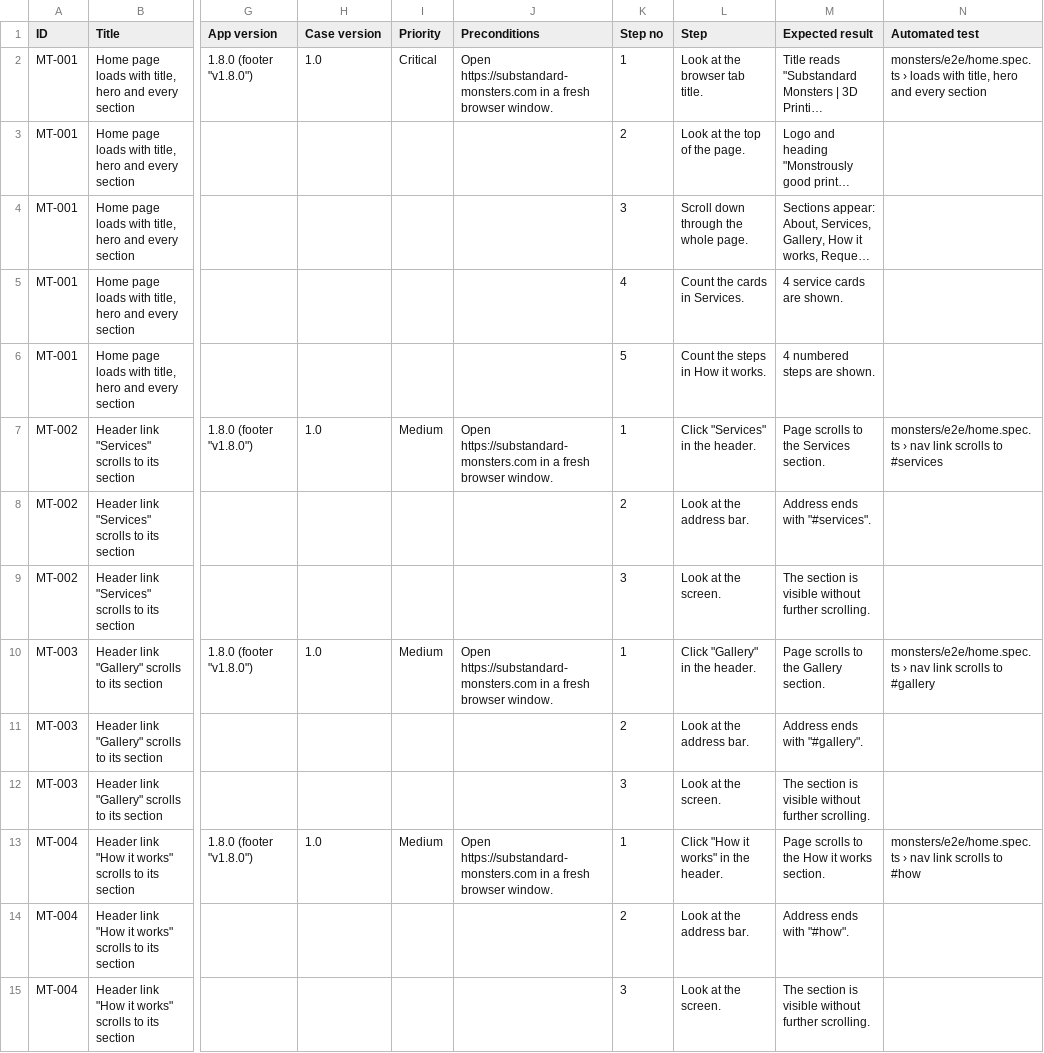
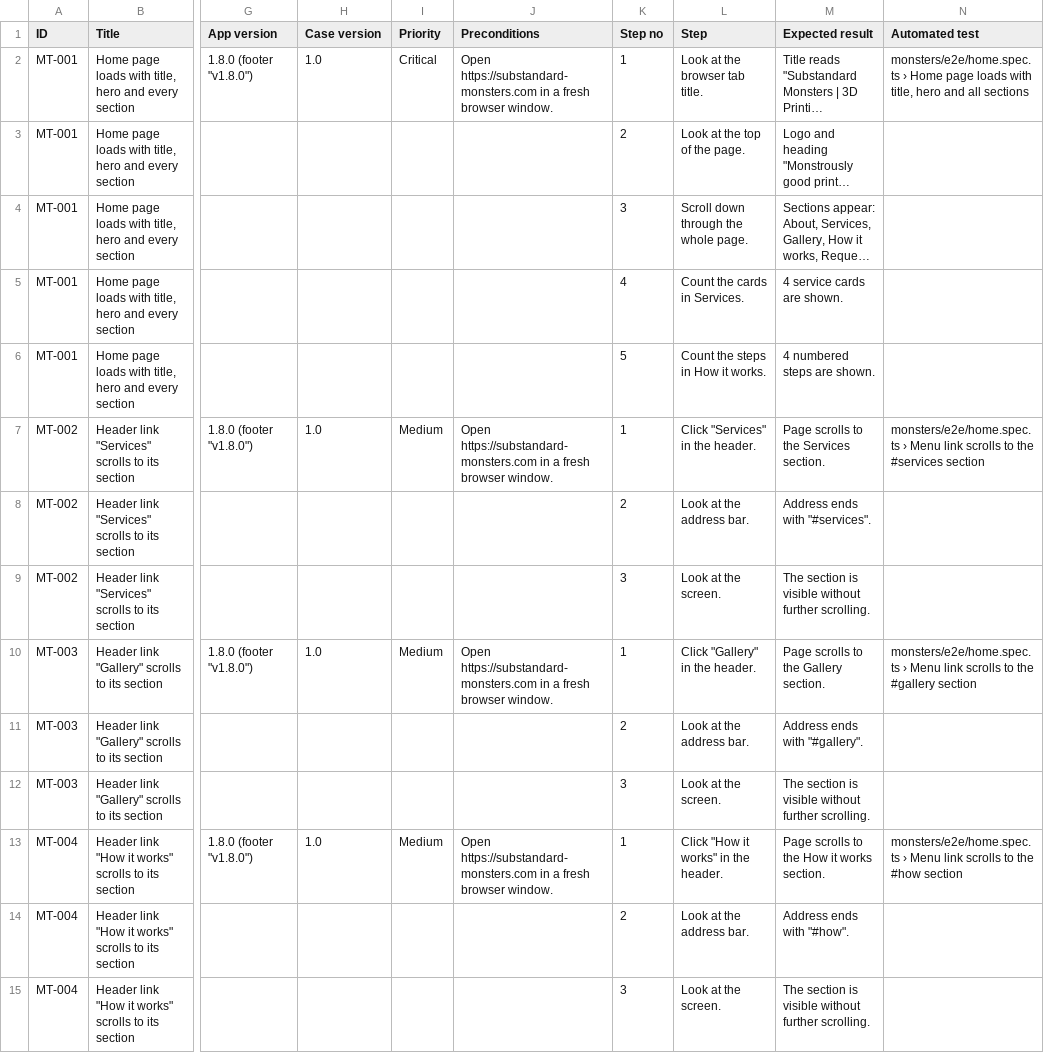
Before and after one commit to AdamRzymowski/playwright-ts-automation-AdamRzymowski, a CSV file: Manual tests/manual-test-cases.csv, drawn as a sheet; only a part is shown, gaps mark what is left out; long unchanged cells end in …; the diff covers the shown part only; the diff names each change by its address in the sheet, - before the commit and + after, or states it on an @@ line.

```diff
--- a/Manual tests/manual-test-cases.csv
+++ b/Manual tests/manual-test-cases.csv
-N2 (Automated test): monsters/e2e/home.spec.ts › loads with title, hero and every section
+N2 (Automated test): monsters/e2e/home.spec.ts › Home page loads with title, hero and all sections
-N7 (Automated test): monsters/e2e/home.spec.ts › nav link scrolls to #services
+N7 (Automated test): monsters/e2e/home.spec.ts › Menu link scrolls to the #services section
-N10 (Automated test): monsters/e2e/home.spec.ts › nav link scrolls to #gallery
+N10 (Automated test): monsters/e2e/home.spec.ts › Menu link scrolls to the #gallery section
-N13 (Automated test): monsters/e2e/home.spec.ts › nav link scrolls to #how
+N13 (Automated test): monsters/e2e/home.spec.ts › Menu link scrolls to the #how section
```
Also changed, not shown: 174 edited cells elsewhere in this file, 24 other files.
